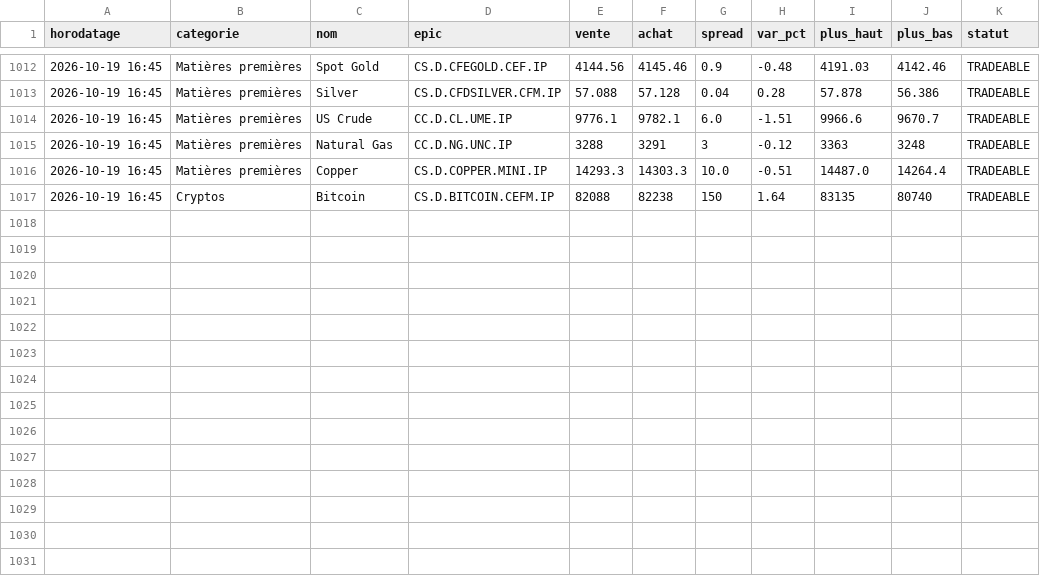
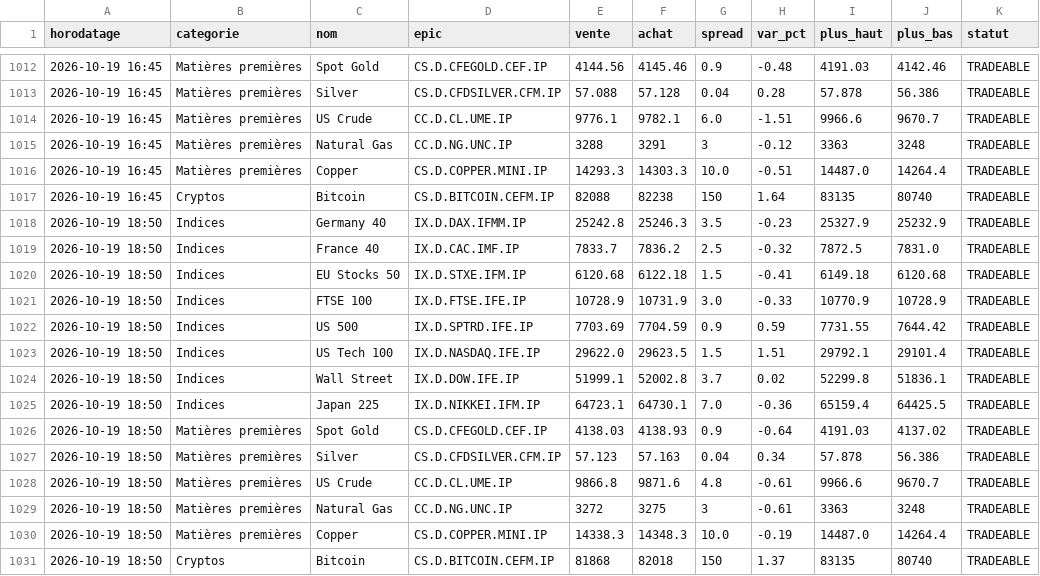
Before and after one commit to zdmooc/trading-perso, a CSV file: reports/ig/cours_2026-10.csv, drawn as a sheet; only a part is shown, gaps mark what is left out.

```diff
--- a/reports/ig/cours_2026-10.csv
+++ b/reports/ig/cours_2026-10.csv
@@ -1017 +1017,15 @@ horodatage,categorie,nom,epic,vente,achat,spread,var_pct,plus_haut,plus_bas,stat
 2026-10-19 16:45,Cryptos,Bitcoin,CS.D.BITCOIN.CEFM.IP,82088,82238,150,1.64,83135,80740,TRADEABLE
+2026-10-19 18:50,Indices,Germany 40,IX.D.DAX.IFMM.IP,25242.8,25246.3,3.5,-0.23,25327.9,25232.9,TRADEABLE
+2026-10-19 18:50,Indices,France 40,IX.D.CAC.IMF.IP,7833.7,7836.2,2.5,-0.32,7872.5,7831.0,TRADEABLE
+2026-10-19 18:50,Indices,EU Stocks 50,IX.D.STXE.IFM.IP,6120.68,6122.18,1.5,-0.41,6149.18,6120.68,TRADEABLE
+2026-10-19 18:50,Indices,FTSE 100,IX.D.FTSE.IFE.IP,10728.9,10731.9,3.0,-0.33,10770.9,10728.9,TRADEABLE
+2026-10-19 18:50,Indices,US 500,IX.D.SPTRD.IFE.IP,7703.69,7704.59,0.9,0.59,7731.55,7644.42,TRADEABLE
+2026-10-19 18:50,Indices,US Tech 100,IX.D.NASDAQ.IFE.IP,29622.0,29623.5,1.5,1.51,29792.1,29101.4,TRADEABLE
+2026-10-19 18:50,Indices,Wall Street,IX.D.DOW.IFE.IP,51999.1,52002.8,3.7,0.02,52299.8,51836.1,TRADEABLE
+2026-10-19 18:50,Indices,Japan 225,IX.D.NIKKEI.IFM.IP,64723.1,64730.1,7.0,-0.36,65159.4,64425.5,TRADEABLE
+2026-10-19 18:50,Matières premières,Spot Gold,CS.D.CFEGOLD.CEF.IP,4138.03,4138.93,0.9,-0.64,4191.03,4137.02,TRADEABLE
+2026-10-19 18:50,Matières premières,Silver,CS.D.CFDSILVER.CFM.IP,57.123,57.163,0.04,0.34,57.878,56.386,TRADEABLE
+2026-10-19 18:50,Matières premières,US Crude,CC.D.CL.UME.IP,9866.8,9871.6,4.8,-0.61,9966.6,9670.7,TRADEABLE
+2026-10-19 18:50,Matières premières,Natural Gas,CC.D.NG.UNC.IP,3272,3275,3,-0.61,3363,3248,TRADEABLE
+2026-10-19 18:50,Matières premières,Copper,CS.D.COPPER.MINI.IP,14338.3,14348.3,10.0,-0.19,14487.0,14264.4,TRADEABLE
+2026-10-19 18:50,Cryptos,Bitcoin,CS.D.BITCOIN.CEFM.IP,81868,82018,150,1.37,83135,80740,TRADEABLE
```
Also changed, not shown: 1 other file.
